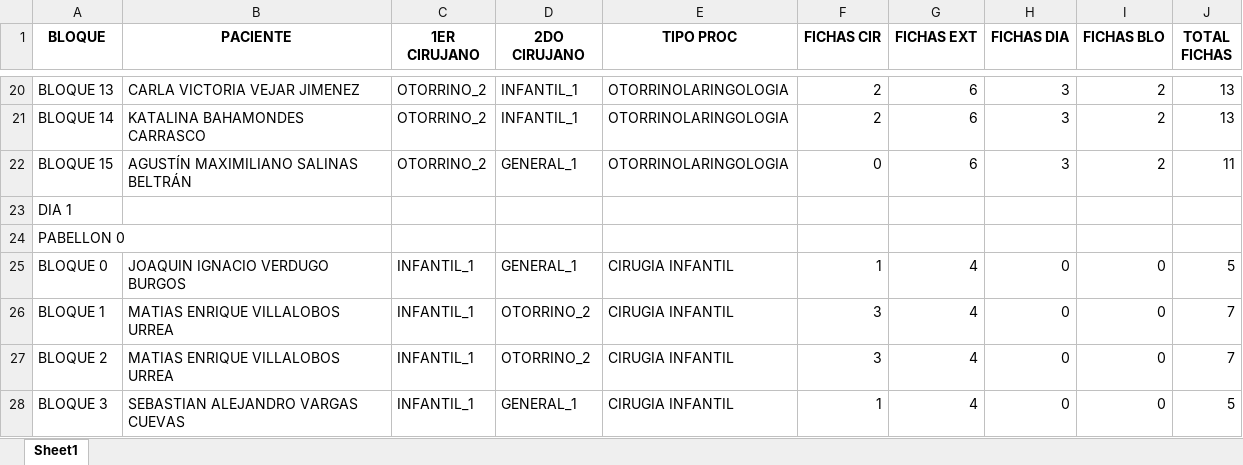
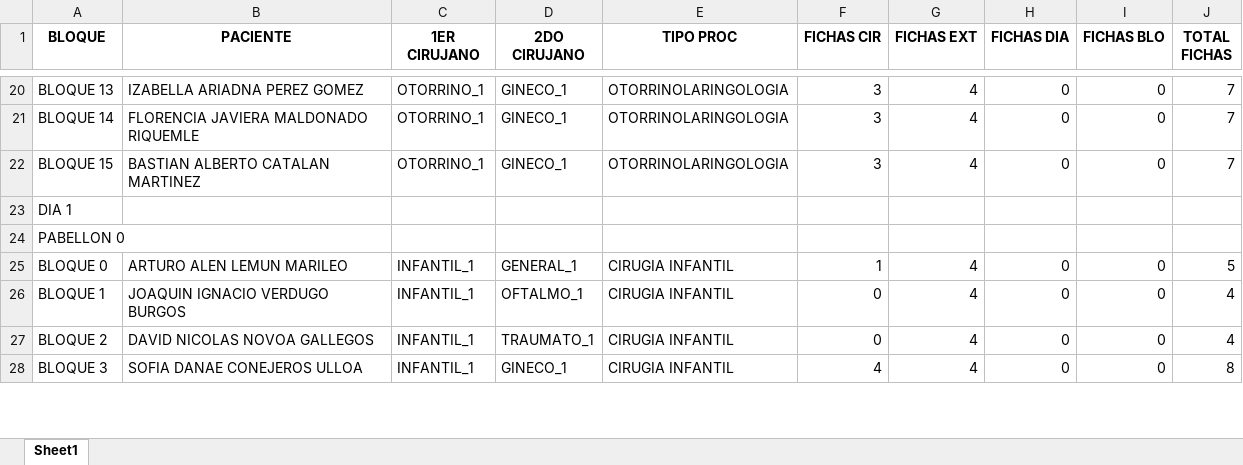
Before and after one commit to Franri3008/Tesis, an Excel workbook: Output/CPM/Schedule_vAp0s8d6.xlsx, sheet Sheet1, drawn as a sheet; only a part is shown, gaps mark what is left out; values as stored, in another font and other column widths than the file's, no borders; removed rows and columns are numbered as before the commit, all else as after; the diff covers the shown part only; the diff names each change by its address in the sheet, - before the commit and + after, or states it on an @@ line.

```diff
--- a/Output/CPM/Schedule_vAp0s8d6.xlsx (sheet Sheet1)
+++ b/Output/CPM/Schedule_vAp0s8d6.xlsx (sheet Sheet1)
-B20 (PACIENTE): CARLA VICTORIA VEJAR JIMENEZ
+B20 (PACIENTE): IZABELLA ARIADNA PEREZ GOMEZ
-C20 (1ER CIRUJANO): OTORRINO_2
+C20 (1ER CIRUJANO): OTORRINO_1
-D20 (2DO CIRUJANO): INFANTIL_1
+D20 (2DO CIRUJANO): GINECO_1
-F20 (FICHAS CIR): 2
+F20 (FICHAS CIR): 3
-G20 (FICHAS EXT): 6
+G20 (FICHAS EXT): 4
-H20 (FICHAS DIA): 3
+H20 (FICHAS DIA): 0
-I20 (FICHAS BLO): 2
+I20 (FICHAS BLO): 0
-J20 (TOTAL FICHAS): 13
+J20 (TOTAL FICHAS): 7
-row 21: BLOQUE 14 | KATALINA BAHAMONDES CARRASCO | OTORRINO_2 | INFANTIL_1 | OTORRINOLARINGOLOGIA | 2 | 6 | 3 | 2 | 13
+row 21: BLOQUE 14 | FLORENCIA JAVIERA MALDONADO RIQUEMLE | OTORRINO_1 | GINECO_1 | OTORRINOLARINGOLOGIA | 3 | 4 | 0 | 0 | 7
-B22 (PACIENTE): AGUSTÍN MAXIMILIANO SALINAS BELTRÁN
+B22 (PACIENTE): BASTIAN ALBERTO CATALAN MARTINEZ
-C22 (1ER CIRUJANO): OTORRINO_2
+C22 (1ER CIRUJANO): OTORRINO_1
-D22 (2DO CIRUJANO): GENERAL_1
+D22 (2DO CIRUJANO): GINECO_1
-F22 (FICHAS CIR): 0
+F22 (FICHAS CIR): 3
-G22 (FICHAS EXT): 6
+G22 (FICHAS EXT): 4
-H22 (FICHAS DIA): 3
+H22 (FICHAS DIA): 0
-I22 (FICHAS BLO): 2
+I22 (FICHAS BLO): 0
-J22 (TOTAL FICHAS): 11
+J22 (TOTAL FICHAS): 7
-B25 (PACIENTE): JOAQUIN IGNACIO VERDUGO BURGOS
+B25 (PACIENTE): ARTURO ALEN LEMUN MARILEO
-B26 (PACIENTE): MATIAS ENRIQUE VILLALOBOS URREA
+B26 (PACIENTE): JOAQUIN IGNACIO VERDUGO BURGOS
-D26 (2DO CIRUJANO): OTORRINO_2
+D26 (2DO CIRUJANO): OFTALMO_1
-F26:F27 (FICHAS CIR): 3
+F26:F27 (FICHAS CIR): 0
-J26:J27 (TOTAL FICHAS): 7
+J26:J27 (TOTAL FICHAS): 4
-B27 (PACIENTE): MATIAS ENRIQUE VILLALOBOS URREA
+B27 (PACIENTE): DAVID NICOLAS NOVOA GALLEGOS
-D27 (2DO CIRUJANO): OTORRINO_2
+D27 (2DO CIRUJANO): TRAUMATO_1
-B28 (PACIENTE): SEBASTIAN ALEJANDRO VARGAS CUEVAS
+B28 (PACIENTE): SOFIA DANAE CONEJEROS ULLOA
-D28 (2DO CIRUJANO): GENERAL_1
+D28 (2DO CIRUJANO): GINECO_1
-F28 (FICHAS CIR): 1
+F28 (FICHAS CIR): 4
-J28 (TOTAL FICHAS): 5
+J28 (TOTAL FICHAS): 8
```
Also changed, not shown: 15 added rows, 17 removed rows and 383 edited cells elsewhere in this sheet, Output/CPM/output.xlsx, 18 other files.
